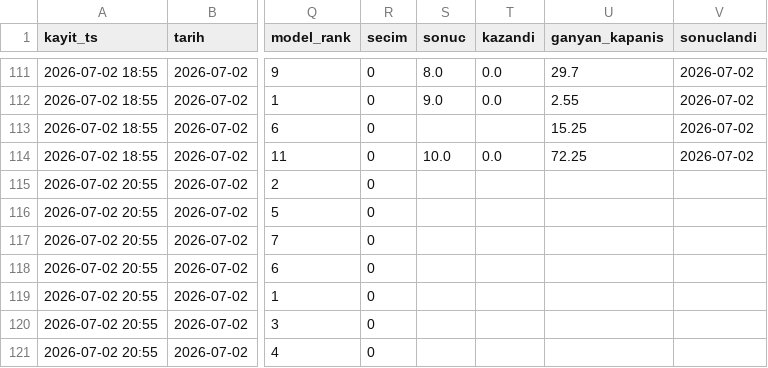
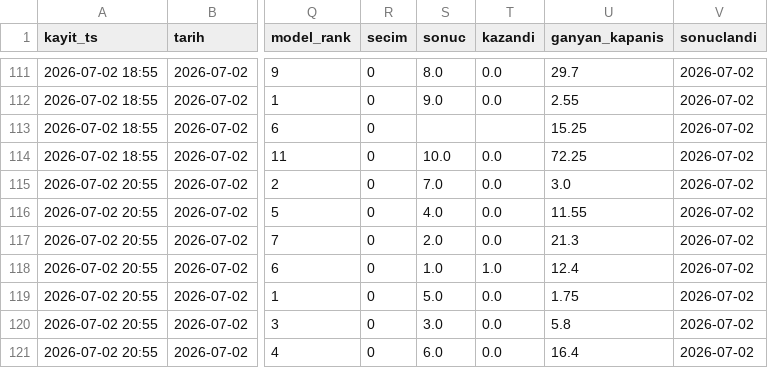
Before and after one commit to umut19171917/at-tjk-sistem, a CSV file: veri/defter.csv, drawn as a sheet; only a part is shown, gaps mark what is left out; the diff names each change by its address in the sheet, - before the commit and + after, or states it on an @@ line.

```diff
--- a/veri/defter.csv
+++ b/veri/defter.csv
-S115 (sonuc): (empty)
+S115 (sonuc): 7.0
-T115:T117 (kazandi): (empty)
+T115:T117 (kazandi): 0.0
-U115 (ganyan_kapanis): (empty)
+U115 (ganyan_kapanis): 3.0
-V115:V121 (sonuclandi): (empty)
+V115:V121 (sonuclandi): 2026-07-02
-S116 (sonuc): (empty)
+S116 (sonuc): 4.0
-U116 (ganyan_kapanis): (empty)
+U116 (ganyan_kapanis): 11.55
-S117 (sonuc): (empty)
+S117 (sonuc): 2.0
-U117 (ganyan_kapanis): (empty)
+U117 (ganyan_kapanis): 21.3
-S118 (sonuc): (empty)
+S118 (sonuc): 1.0
-T118 (kazandi): (empty)
+T118 (kazandi): 1.0
-U118 (ganyan_kapanis): (empty)
+U118 (ganyan_kapanis): 12.4
-S119 (sonuc): (empty)
+S119 (sonuc): 5.0
-T119:T121 (kazandi): (empty)
+T119:T121 (kazandi): 0.0
-U119 (ganyan_kapanis): (empty)
+U119 (ganyan_kapanis): 1.75
-S120 (sonuc): (empty)
+S120 (sonuc): 3.0
-U120 (ganyan_kapanis): (empty)
+U120 (ganyan_kapanis): 5.8
-S121 (sonuc): (empty)
+S121 (sonuc): 6.0
-U121 (ganyan_kapanis): (empty)
+U121 (ganyan_kapanis): 16.4
```
Also changed, not shown: 3 other files.
